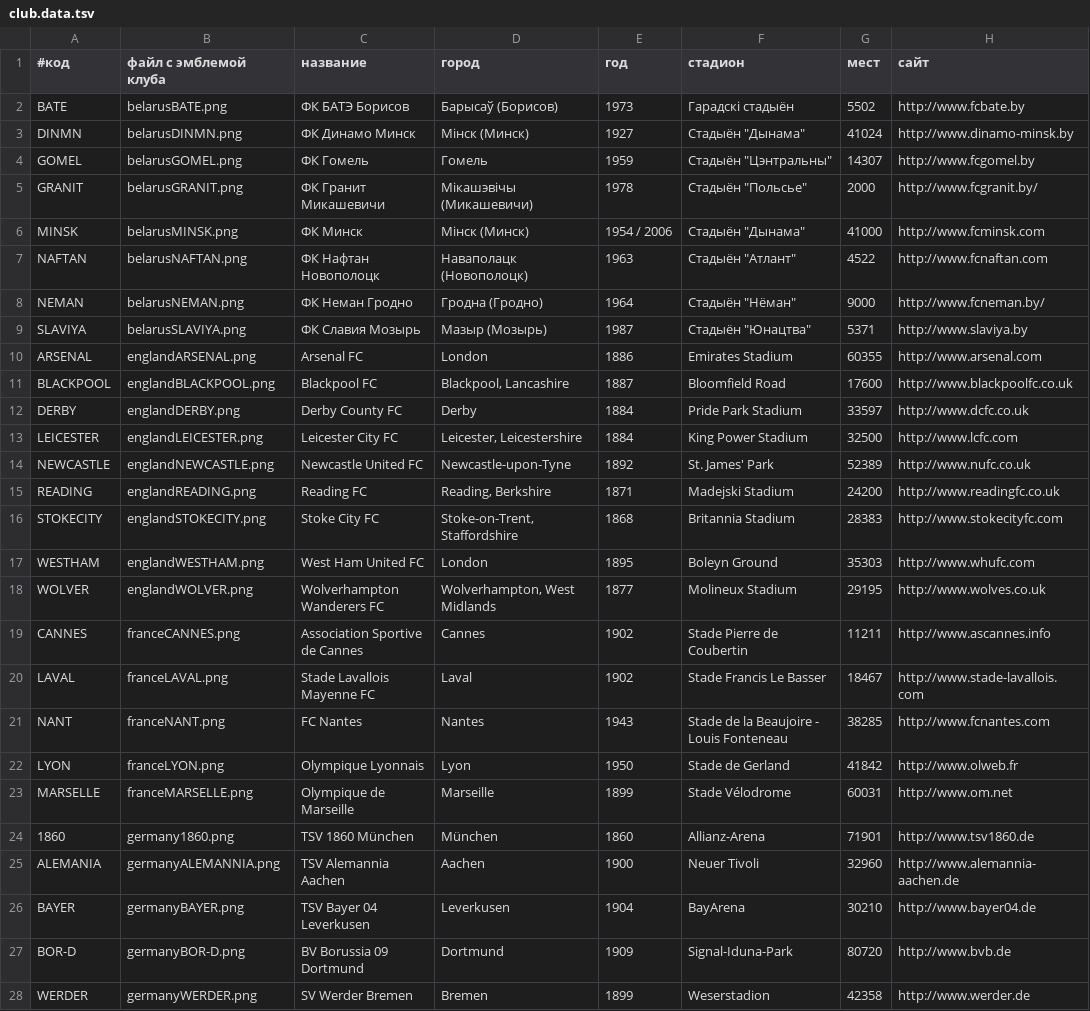
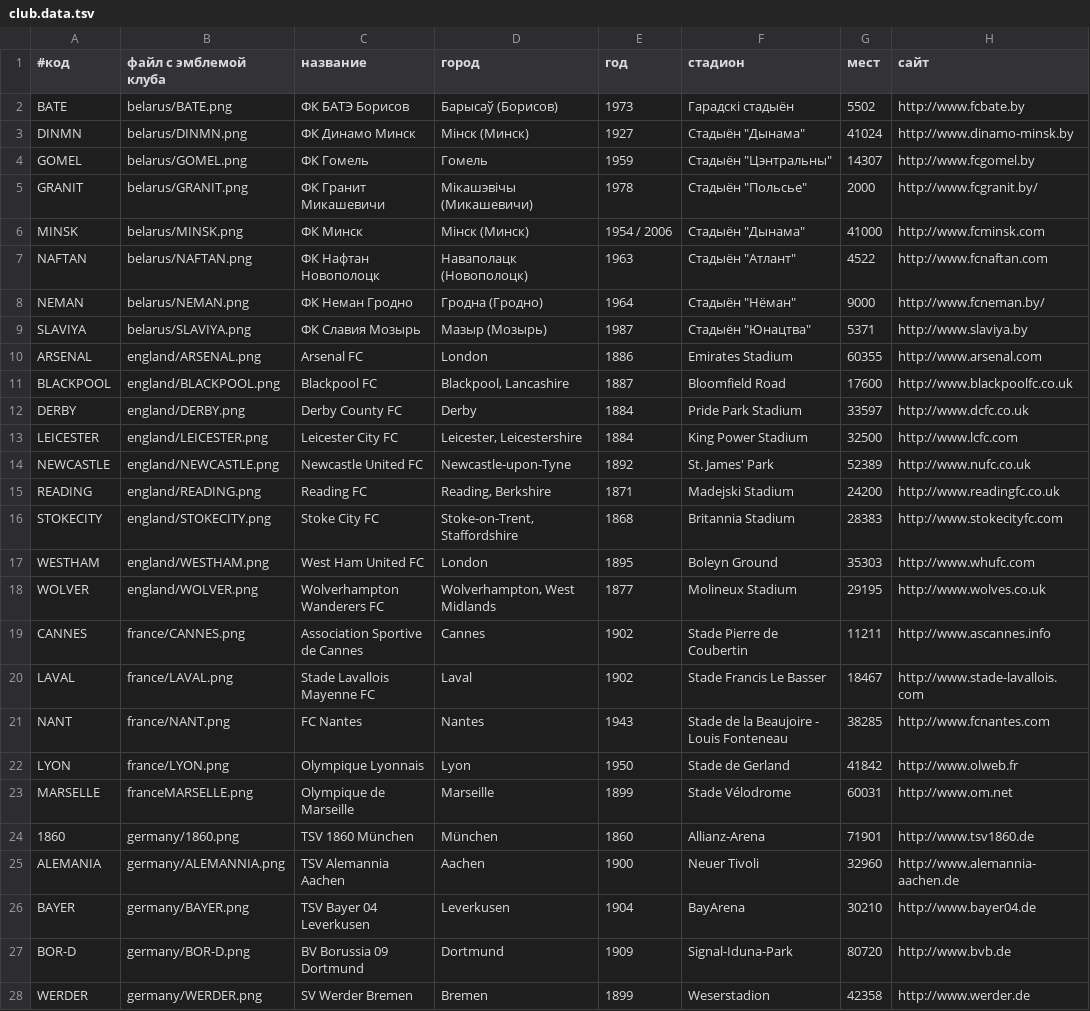
Before and after one commit to alexander-sessa/fprognoz.org, a TSV file: uefa/club.data.tsv, drawn as a sheet; only a part is shown; the diff covers the shown part only; the diff names each change by its address in the sheet, - before the commit and + after, or states it on an @@ line.

Commit message:
Update club.data.tsv

```diff
--- a/uefa/club.data.tsv
+++ b/uefa/club.data.tsv
-B2 (файл с эмблемой клуба): belarusBATE.png
+B2 (файл с эмблемой клуба): belarus/BATE.png
-B3 (файл с эмблемой клуба): belarusDINMN.png
+B3 (файл с эмблемой клуба): belarus/DINMN.png
-B4 (файл с эмблемой клуба): belarusGOMEL.png
+B4 (файл с эмблемой клуба): belarus/GOMEL.png
-B5 (файл с эмблемой клуба): belarusGRANIT.png
+B5 (файл с эмблемой клуба): belarus/GRANIT.png
-B6 (файл с эмблемой клуба): belarusMINSK.png
+B6 (файл с эмблемой клуба): belarus/MINSK.png
-B7 (файл с эмблемой клуба): belarusNAFTAN.png
+B7 (файл с эмблемой клуба): belarus/NAFTAN.png
-B8 (файл с эмблемой клуба): belarusNEMAN.png
+B8 (файл с эмблемой клуба): belarus/NEMAN.png
-B9 (файл с эмблемой клуба): belarusSLAVIYA.png
+B9 (файл с эмблемой клуба): belarus/SLAVIYA.png
-B10 (файл с эмблемой клуба): englandARSENAL.png
+B10 (файл с эмблемой клуба): england/ARSENAL.png
-B11 (файл с эмблемой клуба): englandBLACKPOOL.png
+B11 (файл с эмблемой клуба): england/BLACKPOOL.png
-B12 (файл с эмблемой клуба): englandDERBY.png
+B12 (файл с эмблемой клуба): england/DERBY.png
-B13 (файл с эмблемой клуба): englandLEICESTER.png
+B13 (файл с эмблемой клуба): england/LEICESTER.png
-B14 (файл с эмблемой клуба): englandNEWCASTLE.png
+B14 (файл с эмблемой клуба): england/NEWCASTLE.png
-B15 (файл с эмблемой клуба): englandREADING.png
+B15 (файл с эмблемой клуба): england/READING.png
-B16 (файл с эмблемой клуба): englandSTOKECITY.png
+B16 (файл с эмблемой клуба): england/STOKECITY.png
-B17 (файл с эмблемой клуба): englandWESTHAM.png
+B17 (файл с эмблемой клуба): england/WESTHAM.png
-B18 (файл с эмблемой клуба): englandWOLVER.png
+B18 (файл с эмблемой клуба): england/WOLVER.png
-B19 (файл с эмблемой клуба): franceCANNES.png
+B19 (файл с эмблемой клуба): france/CANNES.png
-B20 (файл с эмблемой клуба): franceLAVAL.png
+B20 (файл с эмблемой клуба): france/LAVAL.png
-B21 (файл с эмблемой клуба): franceNANT.png
+B21 (файл с эмблемой клуба): france/NANT.png
-B22 (файл с эмблемой клуба): franceLYON.png
+B22 (файл с эмблемой клуба): france/LYON.png
-B24 (файл с эмблемой клуба): germany1860.png
+B24 (файл с эмблемой клуба): germany/1860.png
-B25 (файл с эмблемой клуба): germanyALEMANNIA.png
+B25 (файл с эмблемой клуба): germany/ALEMANNIA.png
-B26 (файл с эмблемой клуба): germanyBAYER.png
+B26 (файл с эмблемой клуба): germany/BAYER.png
-B27 (файл с эмблемой клуба): germanyBOR-D.png
+B27 (файл с эмблемой клуба): germany/BOR-D.png
-B28 (файл с эмблемой клуба): germanyWERDER.png
+B28 (файл с эмблемой клуба): germany/WERDER.png
```
Also changed, not shown: 49 edited cells elsewhere in this file.
